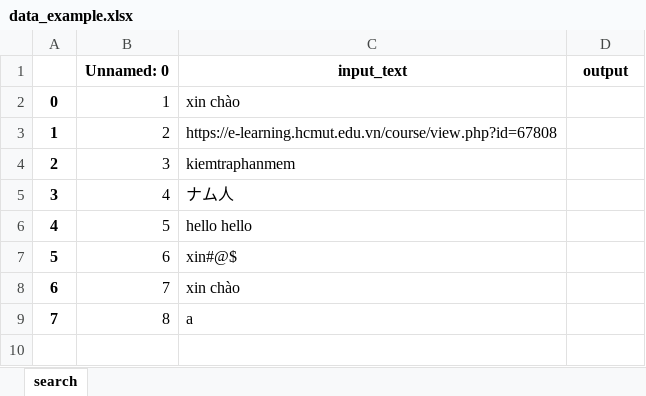
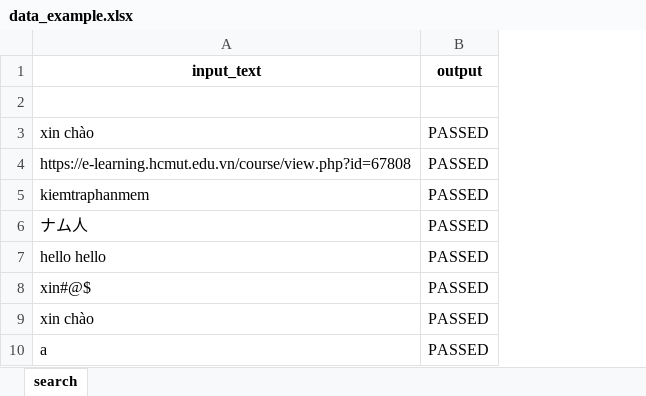
Before and after one commit to btrcm00/web_automation_testing, an Excel workbook: data/output_data/data_example.xlsx, sheet search, drawn as a sheet; values as stored, in another font and other column widths than the file's, no borders; removed rows and columns are numbered as before the commit, all else as after; the diff names each change by its address in the sheet, - before the commit and + after, or states it on an @@ line.

```diff
--- a/data/output_data/data_example.xlsx (sheet search)
+++ b/data/output_data/data_example.xlsx (sheet search)
-column A, rows 2-9: 0 | 1 | 2 | 3 | 4 | 5 | 6 | 7
-column B (Unnamed: 0), rows 2-9: 1 | 2 | 3 | 4 | 5 | 6 | 7 | 8
+row 2: (empty)
-B3:B10 (output): (empty)
+B3:B10 (output): PASSED
```
Also changed, not shown: data/input_data/data_example.xlsx, 5 other files.
